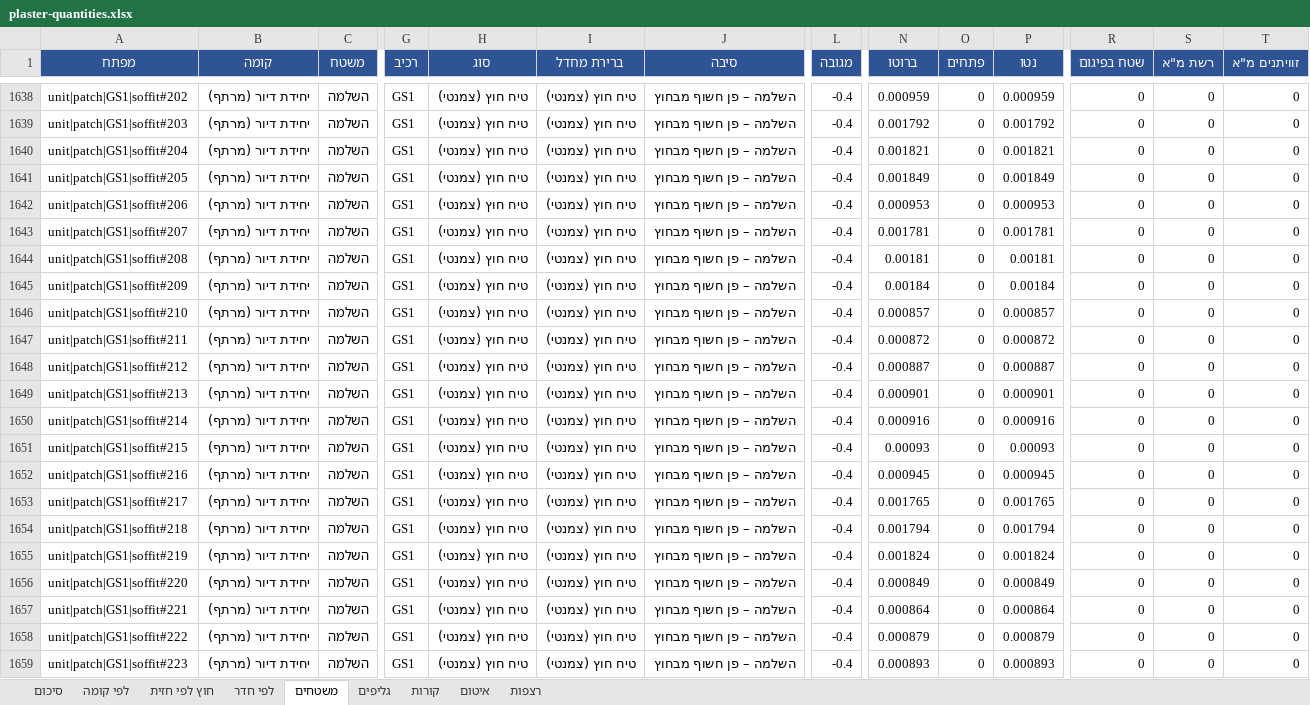
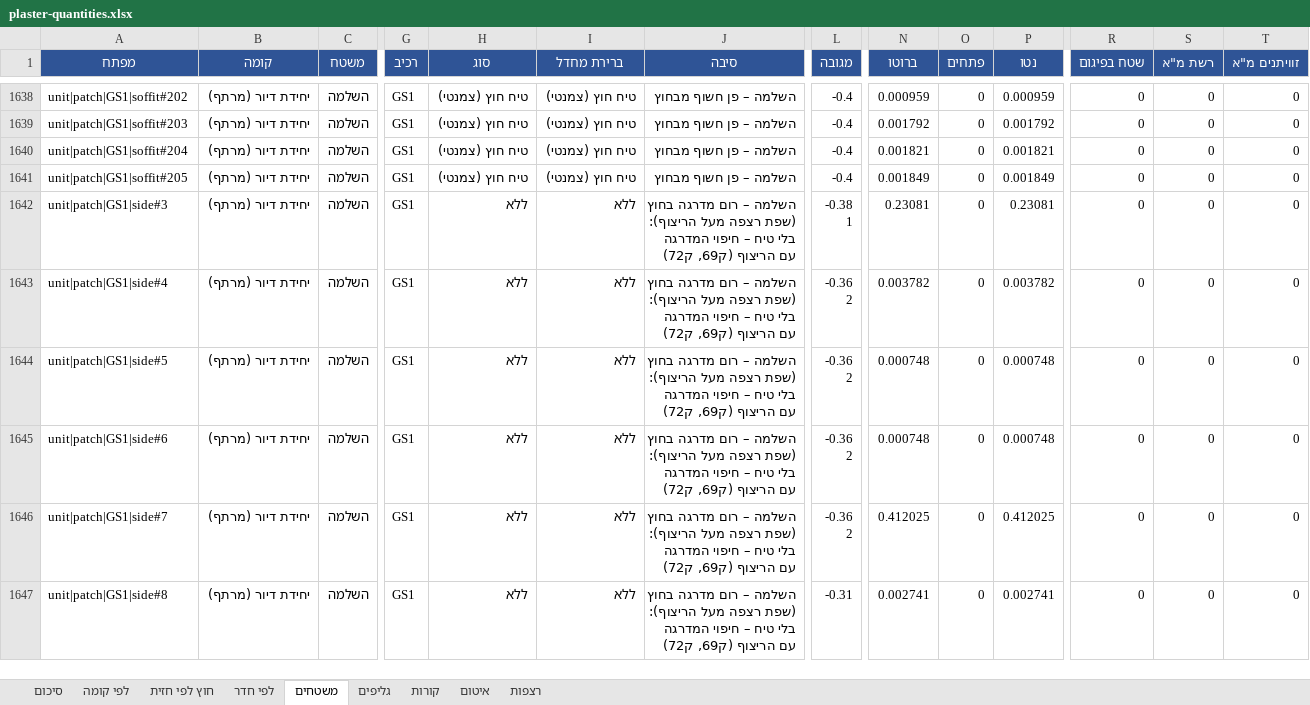
Before and after one commit to 123avihai-collab/House-3d, an Excel workbook: docs/quantities/plaster-quantities.xlsx, sheet משטחים, drawn as a sheet; only a part is shown, gaps mark what is left out; the shorter side is filled out with more unchanged rows; values as stored, in another font and other column widths than the file's, no borders; rows hold the shown columns only; the diff covers the shown part only; the diff names each change by its address in the sheet, - before the commit and + after, or states it on an @@ line.

```diff
--- a/docs/quantities/plaster-quantities.xlsx (sheet משטחים)
+++ b/docs/quantities/plaster-quantities.xlsx (sheet משטחים)
-row 1642: unit|patch|GS1|soffit#206 | יחידת דיור (מרתף) | השלמה | GS1 | טיח חוץ (צמנטי) | טיח חוץ (צמנטי) | השלמה – פן חשוף מבחוץ | -0.4 | 0.000953 | 0 | 0.000953 | 0 | 0 | 0
-row 1643: unit|patch|GS1|soffit#207 | יחידת דיור (מרתף) | השלמה | GS1 | טיח חוץ (צמנטי) | טיח חוץ (צמנטי) | השלמה – פן חשוף מבחוץ | -0.4 | 0.001781 | 0 | 0.001781 | 0 | 0 | 0
-row 1644: unit|patch|GS1|soffit#208 | יחידת דיור (מרתף) | השלמה | GS1 | טיח חוץ (צמנטי) | טיח חוץ (צמנטי) | השלמה – פן חשוף מבחוץ | -0.4 | 0.00181 | 0 | 0.00181 | 0 | 0 | 0
-row 1645: unit|patch|GS1|soffit#209 | יחידת דיור (מרתף) | השלמה | GS1 | טיח חוץ (צמנטי) | טיח חוץ (צמנטי) | השלמה – פן חשוף מבחוץ | -0.4 | 0.00184 | 0 | 0.00184 | 0 | 0 | 0
-row 1646: unit|patch|GS1|soffit#210 | יחידת דיור (מרתף) | השלמה | GS1 | טיח חוץ (צמנטי) | טיח חוץ (צמנטי) | השלמה – פן חשוף מבחוץ | -0.4 | 0.000857 | 0 | 0.000857 | 0 | 0 | 0
-row 1647: unit|patch|GS1|soffit#211 | יחידת דיור (מרתף) | השלמה | GS1 | טיח חוץ (צמנטי) | טיח חוץ (צמנטי) | השלמה – פן חשוף מבחוץ | -0.4 | 0.000872 | 0 | 0.000872 | 0 | 0 | 0
-row 1648: unit|patch|GS1|soffit#212 | יחידת דיור (מרתף) | השלמה | GS1 | טיח חוץ (צמנטי) | טיח חוץ (צמנטי) | השלמה – פן חשוף מבחוץ | -0.4 | 0.000887 | 0 | 0.000887 | 0 | 0 | 0
-row 1649: unit|patch|GS1|soffit#213 | יחידת דיור (מרתף) | השלמה | GS1 | טיח חוץ (צמנטי) | טיח חוץ (צמנטי) | השלמה – פן חשוף מבחוץ | -0.4 | 0.000901 | 0 | 0.000901 | 0 | 0 | 0
-row 1650: unit|patch|GS1|soffit#214 | יחידת דיור (מרתף) | השלמה | GS1 | טיח חוץ (צמנטי) | טיח חוץ (צמנטי) | השלמה – פן חשוף מבחוץ | -0.4 | 0.000916 | 0 | 0.000916 | 0 | 0 | 0
-row 1651: unit|patch|GS1|soffit#215 | יחידת דיור (מרתף) | השלמה | GS1 | טיח חוץ (צמנטי) | טיח חוץ (צמנטי) | השלמה – פן חשוף מבחוץ | -0.4 | 0.00093 | 0 | 0.00093 | 0 | 0 | 0
-row 1652: unit|patch|GS1|soffit#216 | יחידת דיור (מרתף) | השלמה | GS1 | טיח חוץ (צמנטי) | טיח חוץ (צמנטי) | השלמה – פן חשוף מבחוץ | -0.4 | 0.000945 | 0 | 0.000945 | 0 | 0 | 0
-row 1653: unit|patch|GS1|soffit#217 | יחידת דיור (מרתף) | השלמה | GS1 | טיח חוץ (צמנטי) | טיח חוץ (צמנטי) | השלמה – פן חשוף מבחוץ | -0.4 | 0.001765 | 0 | 0.001765 | 0 | 0 | 0
-row 1654: unit|patch|GS1|soffit#218 | יחידת דיור (מרתף) | השלמה | GS1 | טיח חוץ (צמנטי) | טיח חוץ (צמנטי) | השלמה – פן חשוף מבחוץ | -0.4 | 0.001794 | 0 | 0.001794 | 0 | 0 | 0
-row 1655: unit|patch|GS1|soffit#219 | יחידת דיור (מרתף) | השלמה | GS1 | טיח חוץ (צמנטי) | טיח חוץ (צמנטי) | השלמה – פן חשוף מבחוץ | -0.4 | 0.001824 | 0 | 0.001824 | 0 | 0 | 0
-row 1656: unit|patch|GS1|soffit#220 | יחידת דיור (מרתף) | השלמה | GS1 | טיח חוץ (צמנטי) | טיח חוץ (צמנטי) | השלמה – פן חשוף מבחוץ | -0.4 | 0.000849 | 0 | 0.000849 | 0 | 0 | 0
-row 1657: unit|patch|GS1|soffit#221 | יחידת דיור (מרתף) | השלמה | GS1 | טיח חוץ (צמנטי) | טיח חוץ (צמנטי) | השלמה – פן חשוף מבחוץ | -0.4 | 0.000864 | 0 | 0.000864 | 0 | 0 | 0
-row 1658: unit|patch|GS1|soffit#222 | יחידת דיור (מרתף) | השלמה | GS1 | טיח חוץ (צמנטי) | טיח חוץ (צמנטי) | השלמה – פן חשוף מבחוץ | -0.4 | 0.000879 | 0 | 0.000879 | 0 | 0 | 0
-row 1659: unit|patch|GS1|soffit#223 | יחידת דיור (מרתף) | השלמה | GS1 | טיח חוץ (צמנטי) | טיח חוץ (צמנטי) | השלמה – פן חשוף מבחוץ | -0.4 | 0.000893 | 0 | 0.000893 | 0 | 0 | 0
```
Also changed, not shown: 11 removed rows elsewhere in this sheet, sheet סיכום, sheet לפי קומה, 1 other file.
